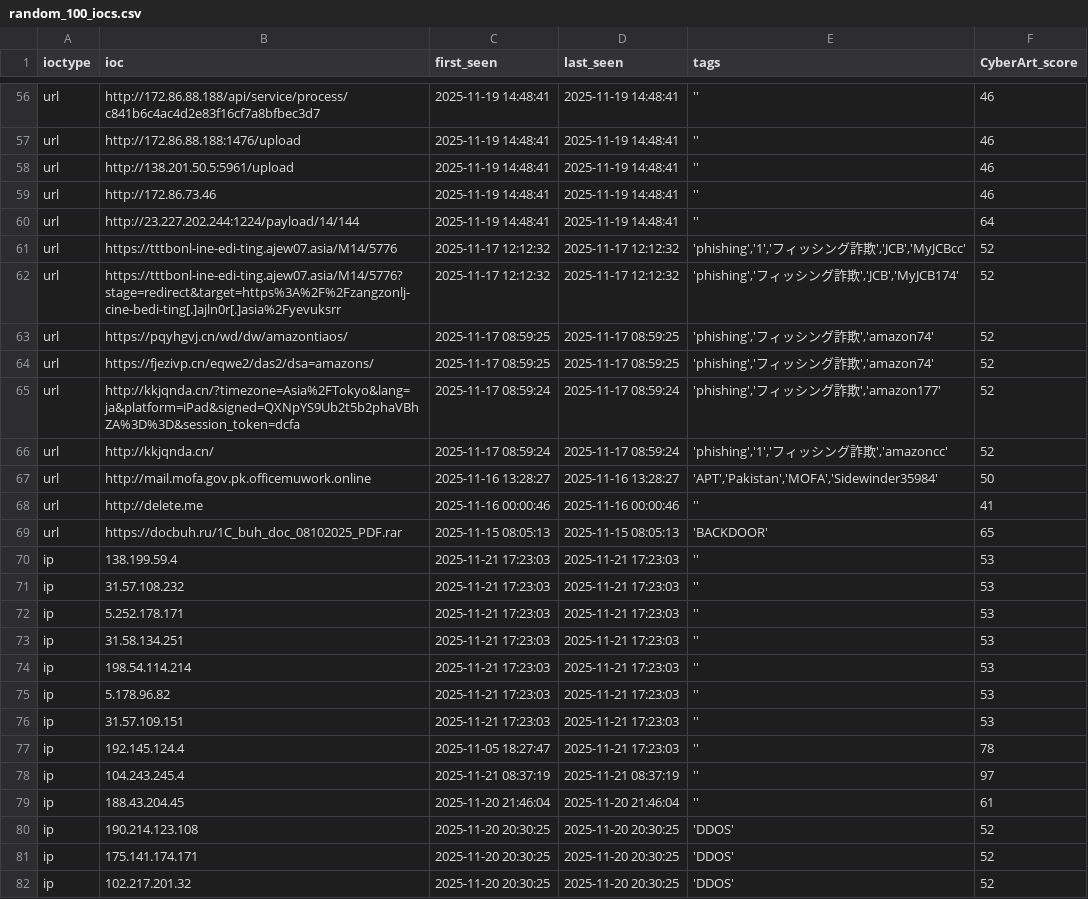
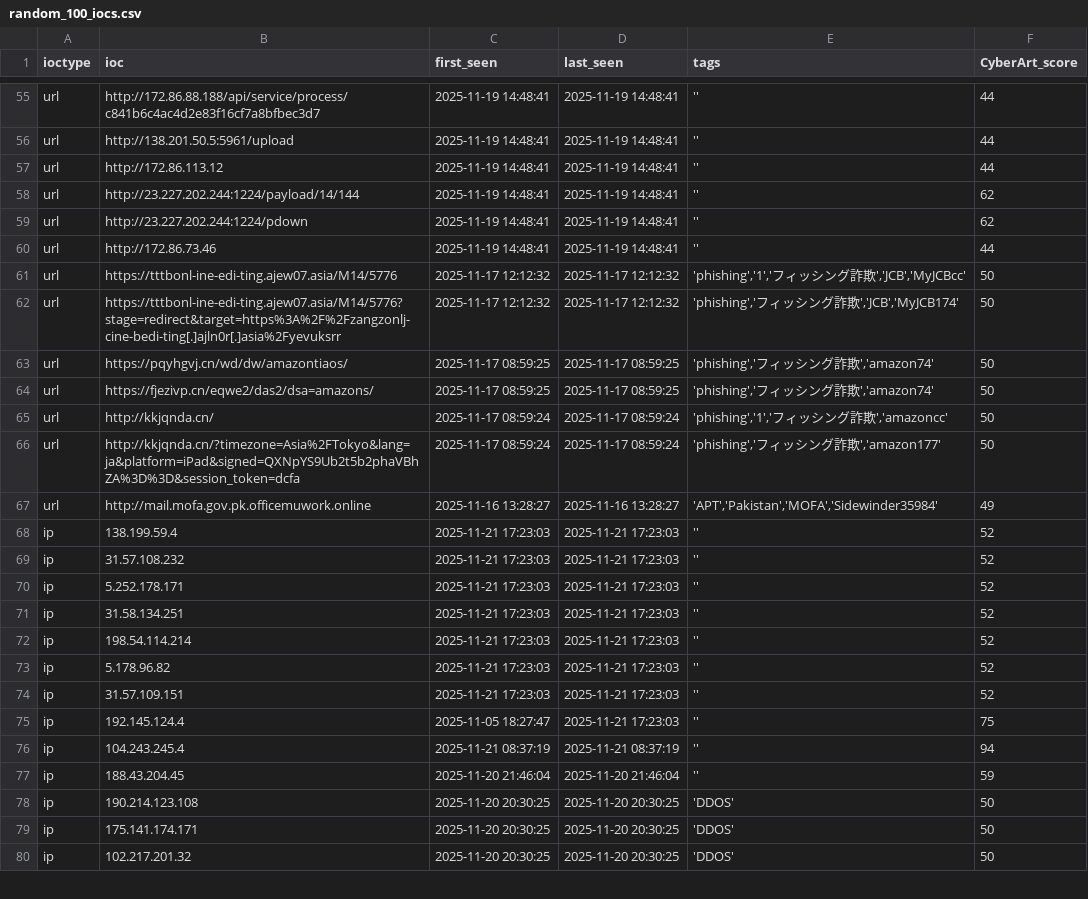
Before and after one commit to SOC-CyberART/CARTI-Feeds, a CSV file: random_100_iocs.csv, drawn as a sheet; only a part is shown, gaps mark what is left out; removed rows and columns are numbered as before the commit, all else as after; the diff covers the shown part only; the diff names each change by its address in the sheet, - before the commit and + after, or states it on an @@ line.

```diff
--- a/random_100_iocs.csv
+++ b/random_100_iocs.csv
-F55 (CyberArt_score): 46
+F55 (CyberArt_score): 44
-row 57: url | http://172.86.88.188:1476/upload | 2025-11-19 14:48:41 | 2025-11-19 14:48:41 | '' | 46
-F56:F57 (CyberArt_score): 46
+F56:F57 (CyberArt_score): 44
-B57 (ioc): http://172.86.73.46
+B57 (ioc): http://172.86.113.12
-F58 (CyberArt_score): 64
+F58 (CyberArt_score): 62
+row 59: url | http://23.227.202.244:1224/pdown | 2025-11-19 14:48:41 | 2025-11-19 14:48:41 | '' | 62
+row 60: url | http://172.86.73.46 | 2025-11-19 14:48:41 | 2025-11-19 14:48:41 | '' | 44
-F61:F64 (CyberArt_score): 52
+F61:F64 (CyberArt_score): 50
-row 65: url | http://kkjqnda.cn/?timezone=Asia%2FTokyo&lang=ja&platform=iPad&signed=QXNpYS9Ub2t5b2phaVBhZA%3D%3D&session_token=dcfa | 2025-11-17 08:59:24 | 2025-11-17 08:59:24 | 'phishing','フィッシング詐欺','amazon177' | 52
-F65 (CyberArt_score): 52
+F65 (CyberArt_score): 50
+row 66: url | http://kkjqnda.cn/?timezone=Asia%2FTokyo&lang=ja&platform=iPad&signed=QXNpYS9Ub2t5b2phaVBhZA%3D%3D&session_token=dcfa | 2025-11-17 08:59:24 | 2025-11-17 08:59:24 | 'phishing','フィッシング詐欺','amazon177' | 50
-F67 (CyberArt_score): 50
+F67 (CyberArt_score): 49
-row 68: url | http://delete.me | 2025-11-16 00:00:46 | 2025-11-16 00:00:46 | '' | 41
-row 69: url | https://docbuh.ru/1C_buh_doc_08102025_PDF.rar | 2025-11-15 08:05:13 | 2025-11-15 08:05:13 | 'BACKDOOR' | 65
-F68:F74 (CyberArt_score): 53
+F68:F74 (CyberArt_score): 52
-F75 (CyberArt_score): 78
+F75 (CyberArt_score): 75
-F76 (CyberArt_score): 97
+F76 (CyberArt_score): 94
-F77 (CyberArt_score): 61
+F77 (CyberArt_score): 59
-F78:F80 (CyberArt_score): 52
+F78:F80 (CyberArt_score): 50
```
Also changed, not shown: 2 added rows, 1 removed row and 79 edited cells elsewhere in this file, 1 other file.
